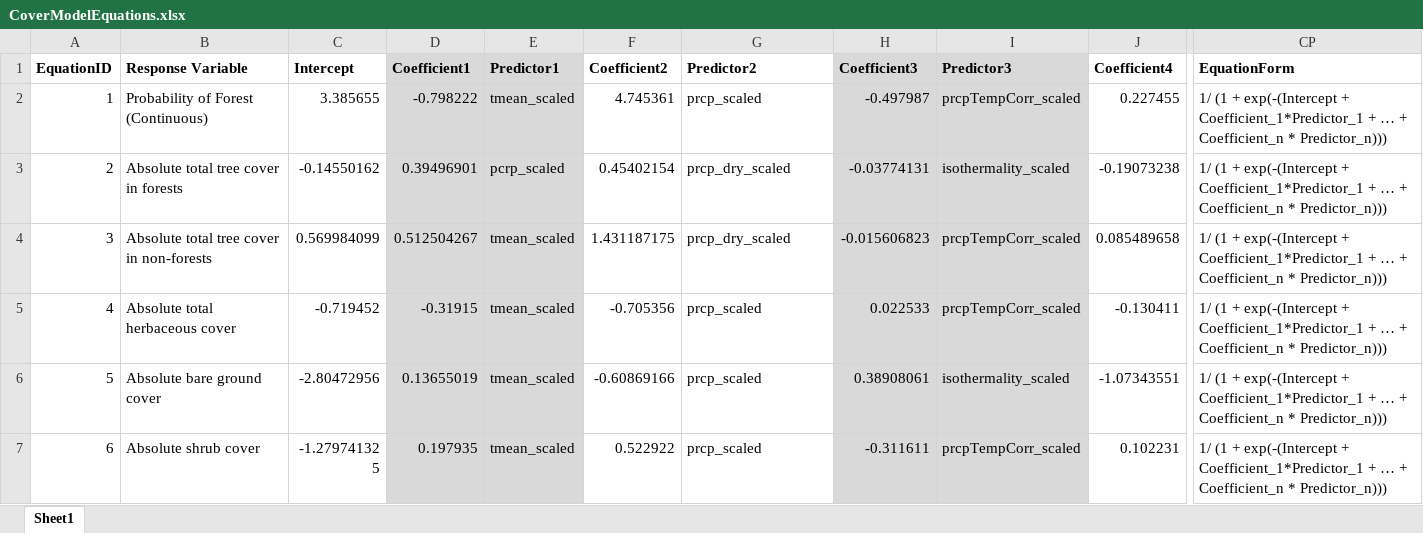
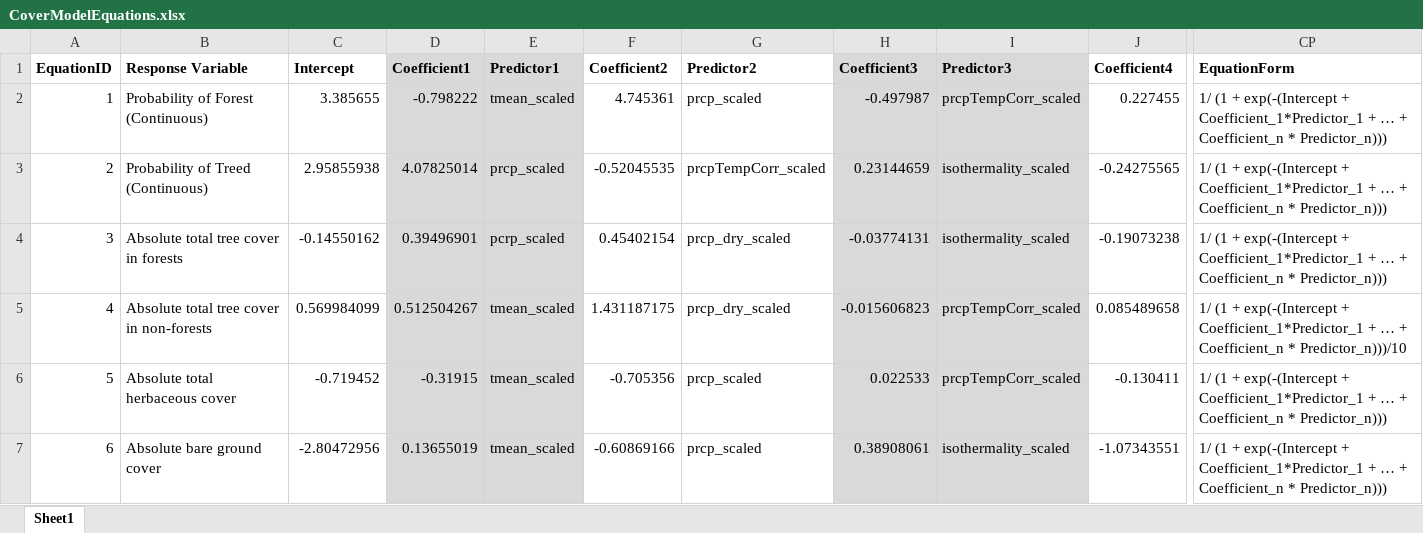
Before and after one commit to aestears/PED_vegClimModels, an Excel workbook: Documentation/CoverModelEquations.xlsx, sheet Sheet1, drawn as a sheet; only a part is shown, gaps mark what is left out; the shorter side is filled out with more unchanged rows; values as stored, in another font and other column widths than the file's, no borders; addresses are those after the commit; rows hold the shown columns only; the diff names each change by its address in the sheet, - before the commit and + after, or states it on an @@ line.

Commit message:
updating documentation, re-running some markdowns to have more information

```diff
--- a/Documentation/CoverModelEquations.xlsx (sheet Sheet1)
+++ b/Documentation/CoverModelEquations.xlsx (sheet Sheet1)
+row 3: 2 | Probability of Treed (Continuous) | 2.95855938 | 4.07825014 | prcp_scaled | -0.52045535 | prcpTempCorr_scaled | 0.23144659 | isothermality_scaled | -0.24275565 | 1/ (1 + exp(-(Intercept + Coefficient_1*Predictor_1 + … + Coefficient_n * Predictor_n)))
@@ column A (EquationID) renumbered from row 4 down @@
-CP5 (EquationForm): …Coefficient_n * Predictor_n)))
+CP5 (EquationForm): …Coefficient_n * Predictor_n)))/10
```
Also changed, not shown: 57 other files.
